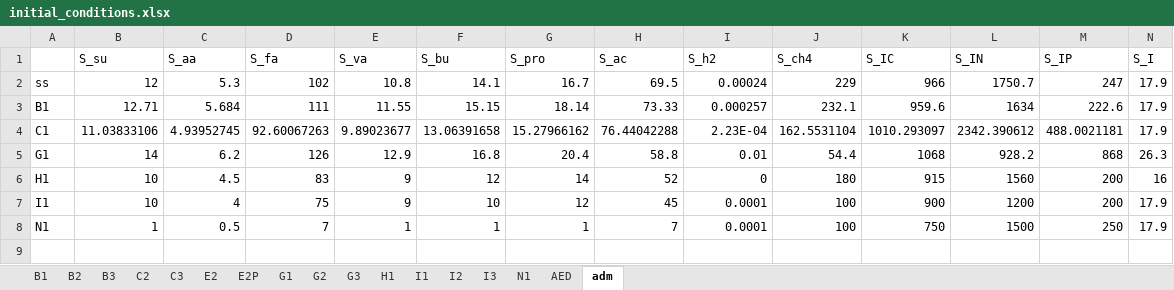
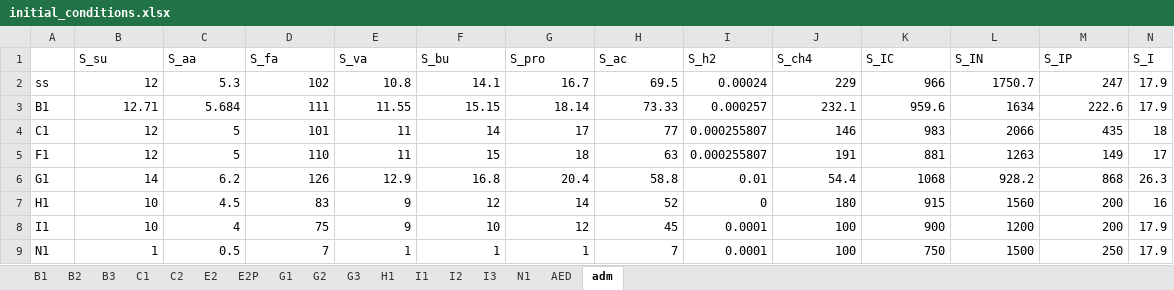
Before and after one commit to QSD-Group/EXPOsan, an Excel workbook: exposan/werf/data/initial_conditions.xlsx, sheet adm, drawn as a sheet; only a part is shown; values as stored, in another font and other column widths than the file's, no borders; rows hold the shown columns only; the diff covers the shown part only; the diff names each change by its address in the sheet, - before the commit and + after, or states it on an @@ line.

```diff
--- a/exposan/werf/data/initial_conditions.xlsx (sheet adm)
+++ b/exposan/werf/data/initial_conditions.xlsx (sheet adm)
-sheet tab: C3
+sheet tab: C1
-B4 (S_su): 11.03833106
+B4 (S_su): 12
-C4 (S_aa): 4.93952745
+C4 (S_aa): 5
-D4 (S_fa): 92.60067263
+D4 (S_fa): 101
-E4 (S_va): 9.89023677
+E4 (S_va): 11
-F4 (S_bu): 13.06391658
+F4 (S_bu): 14
-G4 (S_pro): 15.27966162
+G4 (S_pro): 17
-H4 (S_ac): 76.44042288
+H4 (S_ac): 77
-I4 (S_h2): 2.23E-04
+I4 (S_h2): 0.000255807
-J4 (S_ch4): 162.5531104
+J4 (S_ch4): 146
-K4 (S_IC): 1010.293097
+K4 (S_IC): 983
-L4 (S_IN): 2342.390612
+L4 (S_IN): 2066
-M4 (S_IP): 488.0021181
+M4 (S_IP): 435
-N4 (S_I): 17.9
+N4 (S_I): 18
+row 5: F1 | 12 | 5 | 110 | 11 | 15 | 18 | 63 | 0.000255807 | 191 | 881 | 1263 | 149 | 17
```
Also changed, not shown: 17 edited cells elsewhere in this sheet, sheet C2, sheet G1, sheet B3, sheet E2, sheet B2, sheet E2P, 1 more sheet, 3 other files.
